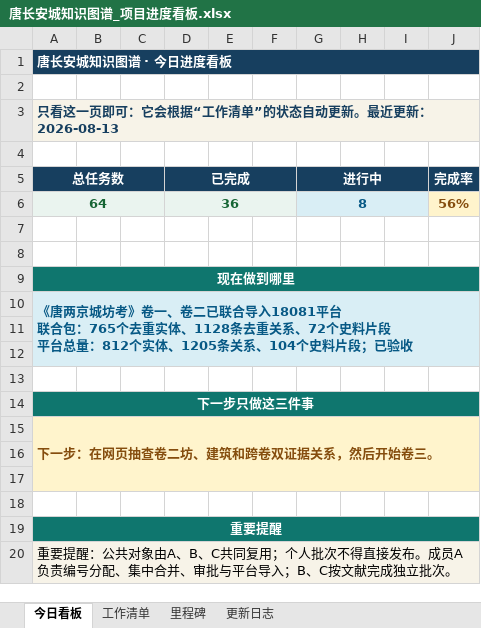
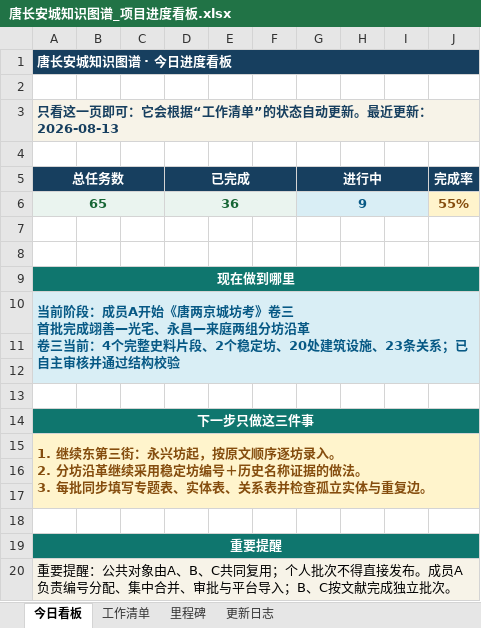
Before and after one commit to RIiiiiii-t/tang-changan-knowledge-graph, an Excel workbook: 00-项目总览/唐长安城知识图谱_项目进度看板.xlsx, sheet 今日看板, drawn as a sheet; values as stored, in another font and other column widths than the file's, no borders; charts and pictures not drawn; removed rows and columns are numbered as before the commit, all else as after; ↵ is a line break in a cell; the diff names each change by its address in the sheet, - before the commit and + after, or states it on an @@ line.

```diff
--- a/00-项目总览/唐长安城知识图谱_项目进度看板.xlsx (sheet 今日看板)
+++ b/00-项目总览/唐长安城知识图谱_项目进度看板.xlsx (sheet 今日看板)
-row 6: 64 |  |  | 36 |  |  | 8 |  |  | 56%
+row 6: 65 |  |  | 36 |  |  | 9 |  |  | 55%
-A10 (总任务数): 《唐两京城坊考》卷一、卷二已联合导入18081平台 ↵ 联合包：765个去重实体、1128条去重关系、72个史料片段 ↵ 平台总量：812个实体、1205条关系、104个史料片段；已验收
+A10 (总任务数): 当前阶段：成员A开始《唐两京城坊考》卷三 ↵ 首批完成翊善—光宅、永昌—来庭两组分坊沿革 ↵ 卷三当前：4个完整史料片段、2个稳定坊、20处建筑设施、23条关系；已自主审核并通过结构校验
-A15 (总任务数): 下一步：在网页抽查卷二坊、建筑和跨卷双证据关系，然后开始卷三。
+A15 (总任务数): 1. 继续东第三街：永兴坊起，按原文顺序逐坊录入。 ↵ 2. 分坊沿革继续采用稳定坊编号＋历史名称证据的做法。 ↵ 3. 每批同步填写专题表、实体表、关系表并检查孤立实体与重复边。
```
Also changed, not shown: sheet 工作清单, sheet 更新日志, charts or pictures, 07-协作包/唐长安城知识图谱_三人协作包_v2_20260814/01-协作表与模板/协作登记表_当前工作版_20260814.xlsx, 1 other file.
